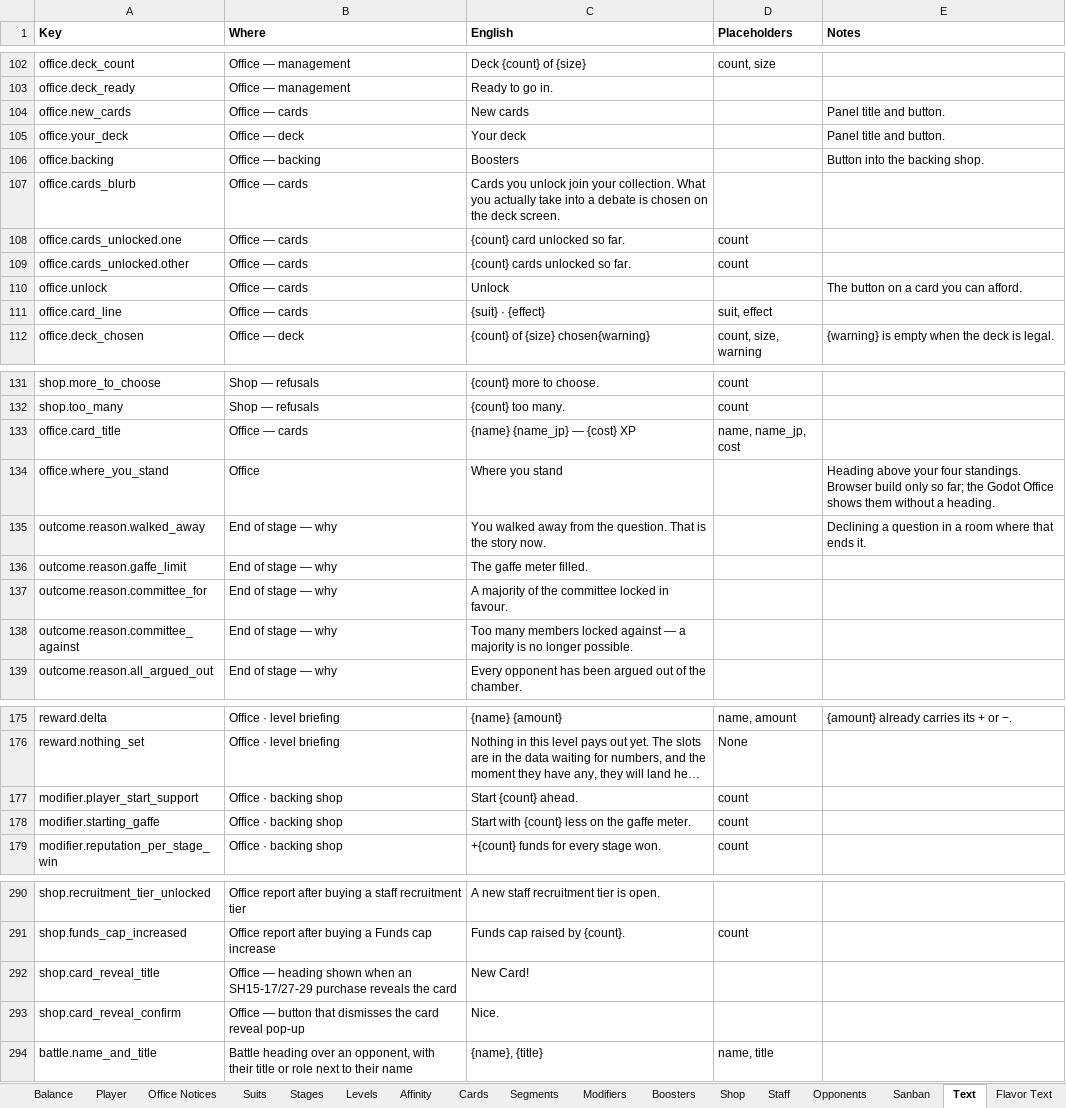
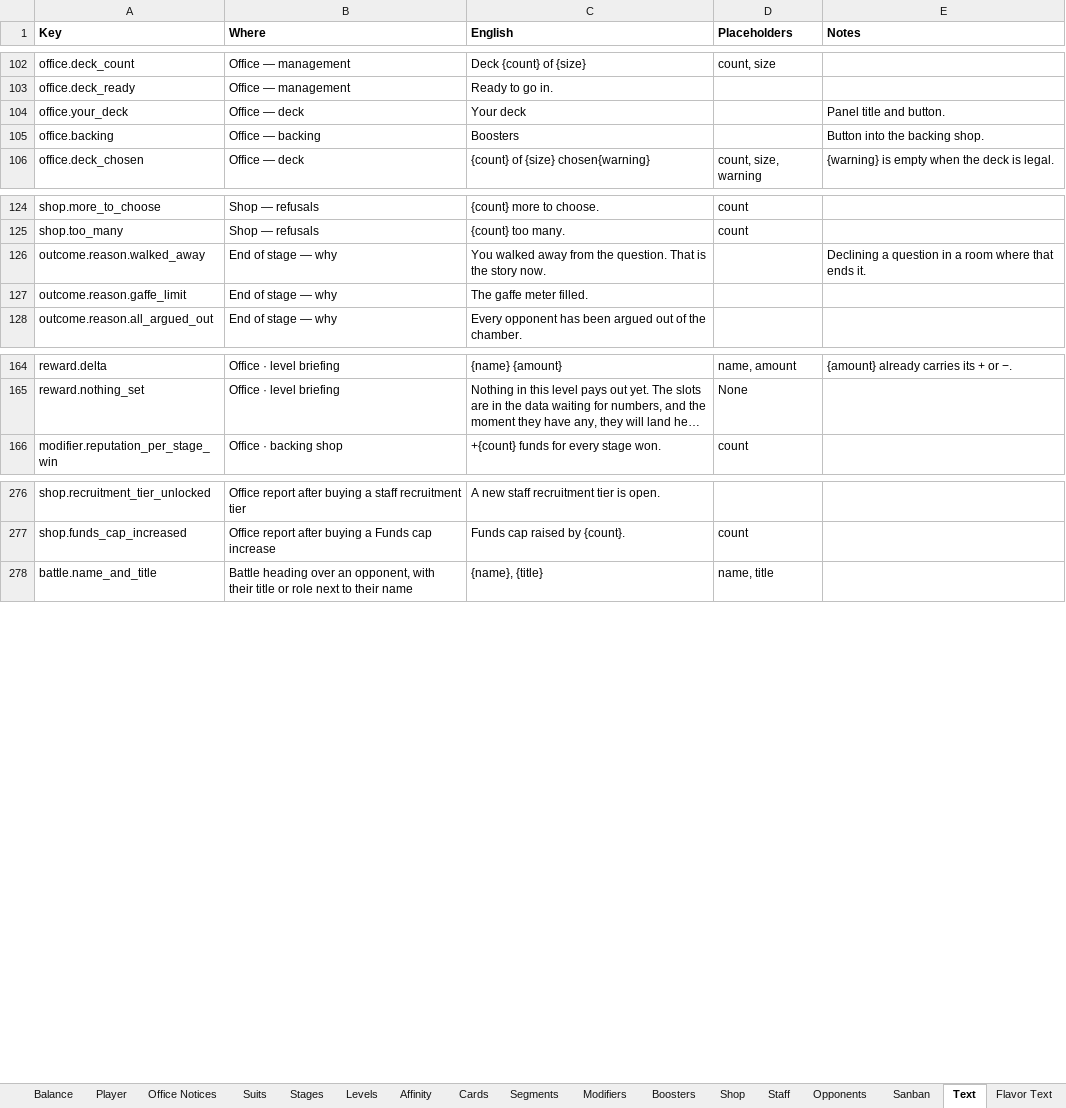
Before and after one commit to Lotusmonogatari/CoP-Deckbuilder, an Excel workbook: design/CoP_Starter_Card_Stage_Data.xlsx, sheet Text, drawn as a sheet; only a part is shown, gaps mark what is left out; long unchanged cells end in …; values as stored, in another font and other column widths than the file's, no borders; the diff covers the shown part only; the diff names each change by its address in the sheet, - before the commit and + after, or states it on an @@ line.

```diff
--- a/design/CoP_Starter_Card_Stage_Data.xlsx (sheet Text)
+++ b/design/CoP_Starter_Card_Stage_Data.xlsx (sheet Text)
-row 104: office.new_cards | Office — cards | New cards |  | Panel title and button.
-row 107: office.cards_blurb | Office — cards | Cards you unlock join your collection. What you actually take into a debate is chosen on the deck screen.
-row 108: office.cards_unlocked.one | Office — cards | {count} card unlocked so far. | count
-row 109: office.cards_unlocked.other | Office — cards | {count} cards unlocked so far. | count
-row 110: office.unlock | Office — cards | Unlock |  | The button on a card you can afford.
-row 111: office.card_line | Office — cards | {suit} · {effect} | suit, effect
-row 133: office.card_title | Office — cards | {name} {name_jp} — {cost} XP | name, name_jp, cost
-row 134: office.where_you_stand | Office | Where you stand |  | Heading above your four standings. Browser build only so far; the Godot Office shows them without a heading.
-row 137: outcome.reason.committee_for | End of stage — why | A majority of the committee locked in favour.
-row 138: outcome.reason.committee_against | End of stage — why | Too many members locked against — a majority is no longer possible.
-row 177: modifier.player_start_support | Office · backing shop | Start {count} ahead. | count
-row 178: modifier.starting_gaffe | Office · backing shop | Start with {count} less on the gaffe meter. | count
-row 292: shop.card_reveal_title | Office — heading shown when an SH15-17/27-29 purchase reveals the card | New Card!
-row 293: shop.card_reveal_confirm | Office — button that dismisses the card reveal pop-up | Nice.
```
Also changed, not shown: 2 removed rows elsewhere in this sheet, 52 other files.
